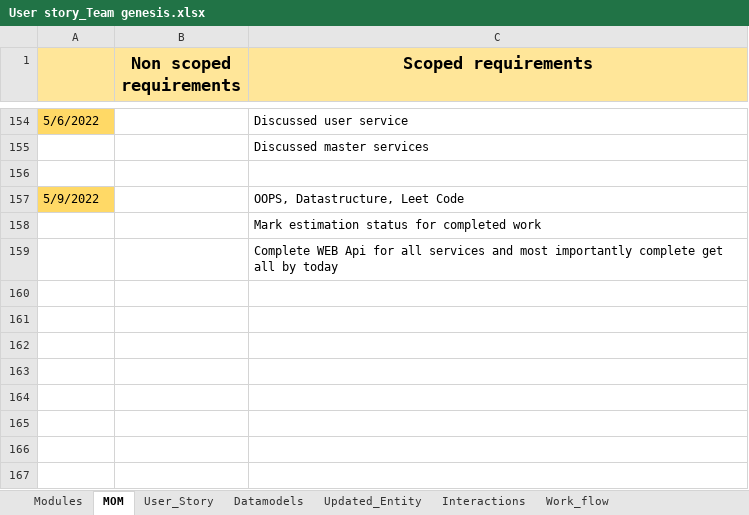
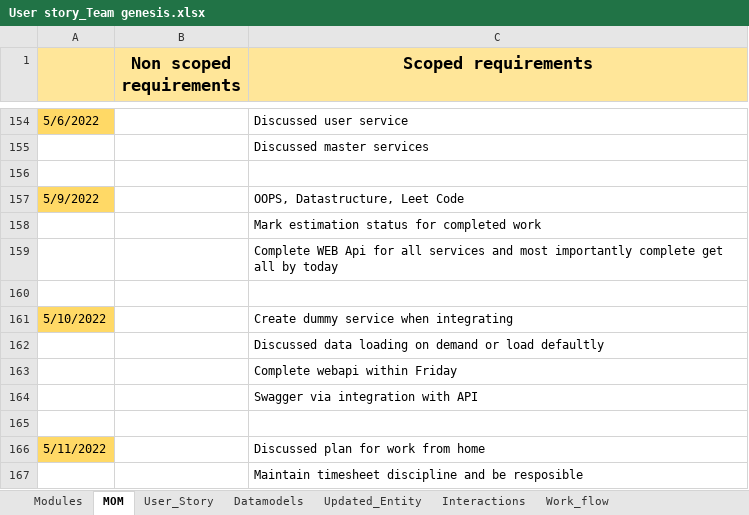
Before and after one commit to AspireTeamGenesis/Profile_Management, an Excel workbook: Requirements/User story_Team genesis.xlsx, sheet MOM, drawn as a sheet; only a part is shown, gaps mark what is left out; values as stored, in another font and other column widths than the file's, no borders; the diff names each change by its address in the sheet, - before the commit and + after, or states it on an @@ line.

Commit message:
Commit yoga mom

```diff
--- a/Requirements/User story_Team genesis.xlsx (sheet MOM)
+++ b/Requirements/User story_Team genesis.xlsx (sheet MOM)
+row 160: (empty)
+row 161: 5/10/2022 |  | Create dummy service when integrating
+row 162:  |  | Discussed data loading on demand or load defaultly
+row 163:  |  | Complete webapi within Friday
+row 164:  |  | Swagger via integration with API
+row 165: (empty)
+row 166: 5/11/2022 |  | Discussed plan for work from home
+row 167:  |  | Maintain timesheet discipline and be resposible
```
Also changed, not shown: charts or pictures.
